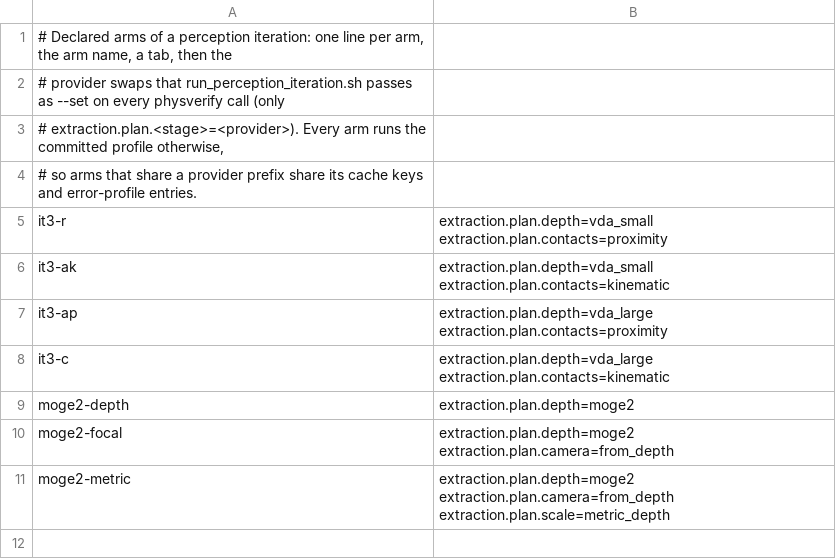
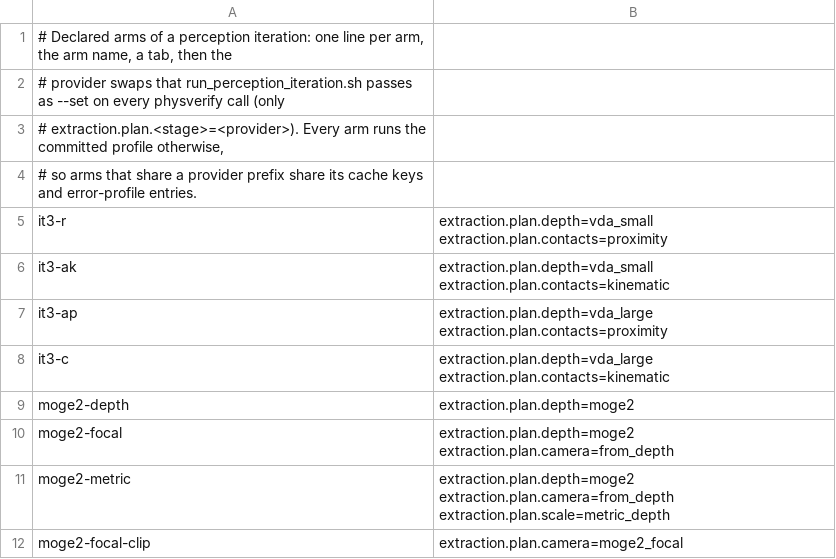
Before and after one commit to martin2000002/calibrated-physics-verifier, a TSV file: scripts/h200/perception_arms.tsv, drawn as a sheet.

Commit message:
Pin camera/moge2_focal and add its perception arm
New config-hash pin, persisted fields and registry order entries; existing
pins are unchanged. Arm moge2-focal-clip selects the provider with
extraction.plan.camera=moge2_focal; the default plan does not change.

```diff
--- a/scripts/h200/perception_arms.tsv
+++ b/scripts/h200/perception_arms.tsv
@@ -11 +11,2 @@ moge2-focal	extraction.plan.depth=moge2 extraction.plan.camera=from_depth
 moge2-metric	extraction.plan.depth=moge2 extraction.plan.camera=from_depth extraction.plan.scale=metric_depth
+moge2-focal-clip	extraction.plan.camera=moge2_focal
```
Also changed, not shown: 5 other files.
